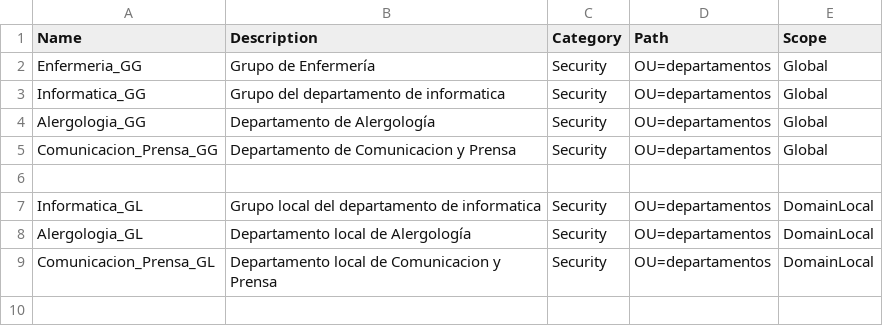
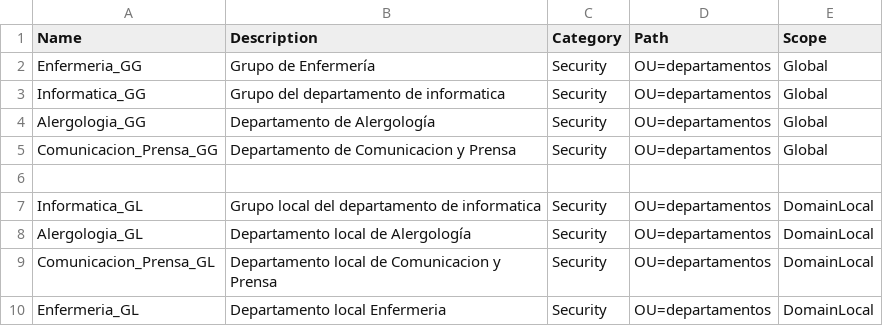
Before and after one commit to aluvaz5529/fase2-comandos, a CSV file: grupos/grupos.csv, drawn as a sheet; the diff names each change by its address in the sheet, - before the commit and + after, or states it on an @@ line.

Commit message:
Update grupos.csv

```diff
--- a/grupos/grupos.csv
+++ b/grupos/grupos.csv
+row 10: Enfermeria_GL | Departamento local Enfermeria | Security | OU=departamentos | DomainLocal
```
